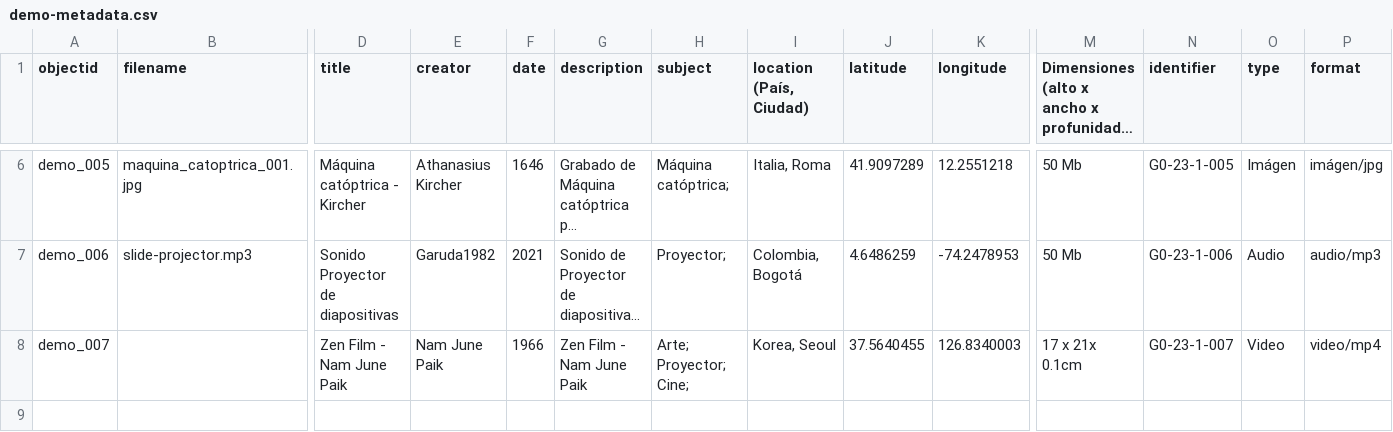
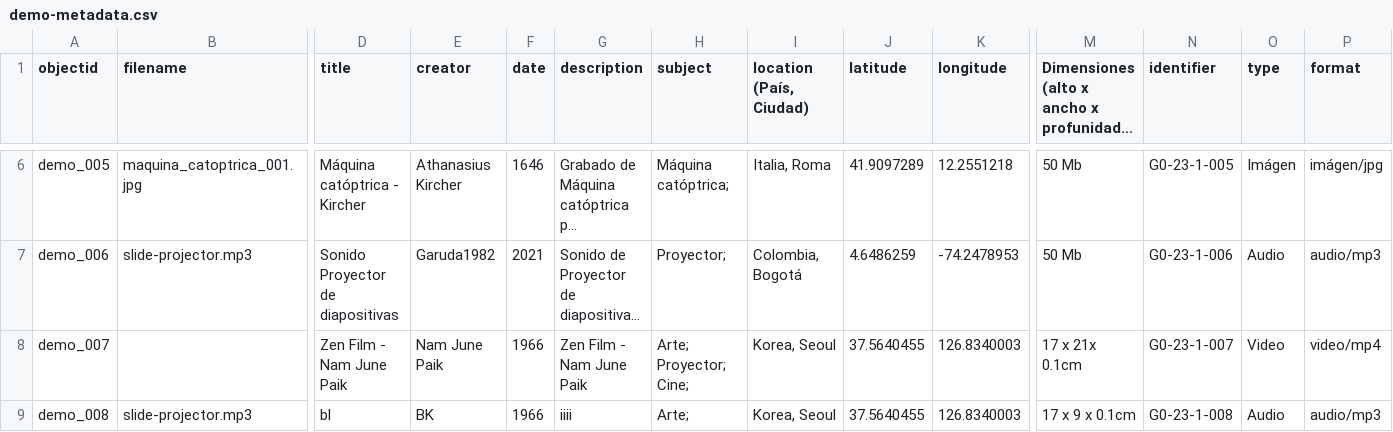
Before and after one commit to cdigitaljaveriana/collectionbuilder-gh, a CSV file: _data/demo-metadata.csv, drawn as a sheet; only a part is shown, gaps mark what is left out; long unchanged cells end in …; rows hold the shown columns only; the diff names each change by its address in the sheet, - before the commit and + after, or states it on an @@ line.

Commit message:
actualización
actualización

```diff
--- a/_data/demo-metadata.csv
+++ b/_data/demo-metadata.csv
+row 9: demo_008 | slide-projector.mp3 | bl | BK | 1966 | iiii | Arte; | Korea, Seoul | 37.5640455 | 126.8340003 | 17 x 9 x 0.1cm | G0-23-1-008 | Audio | audio/mp3
```
